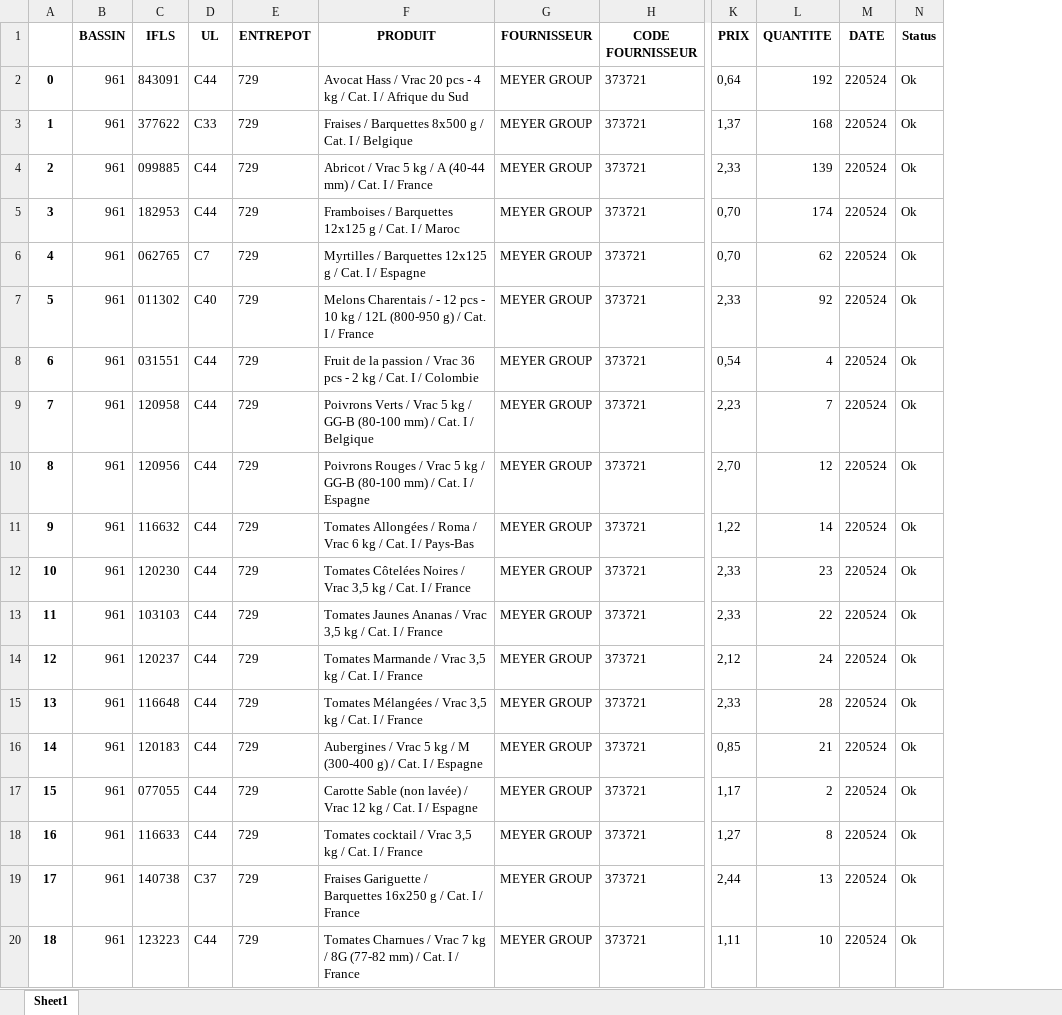
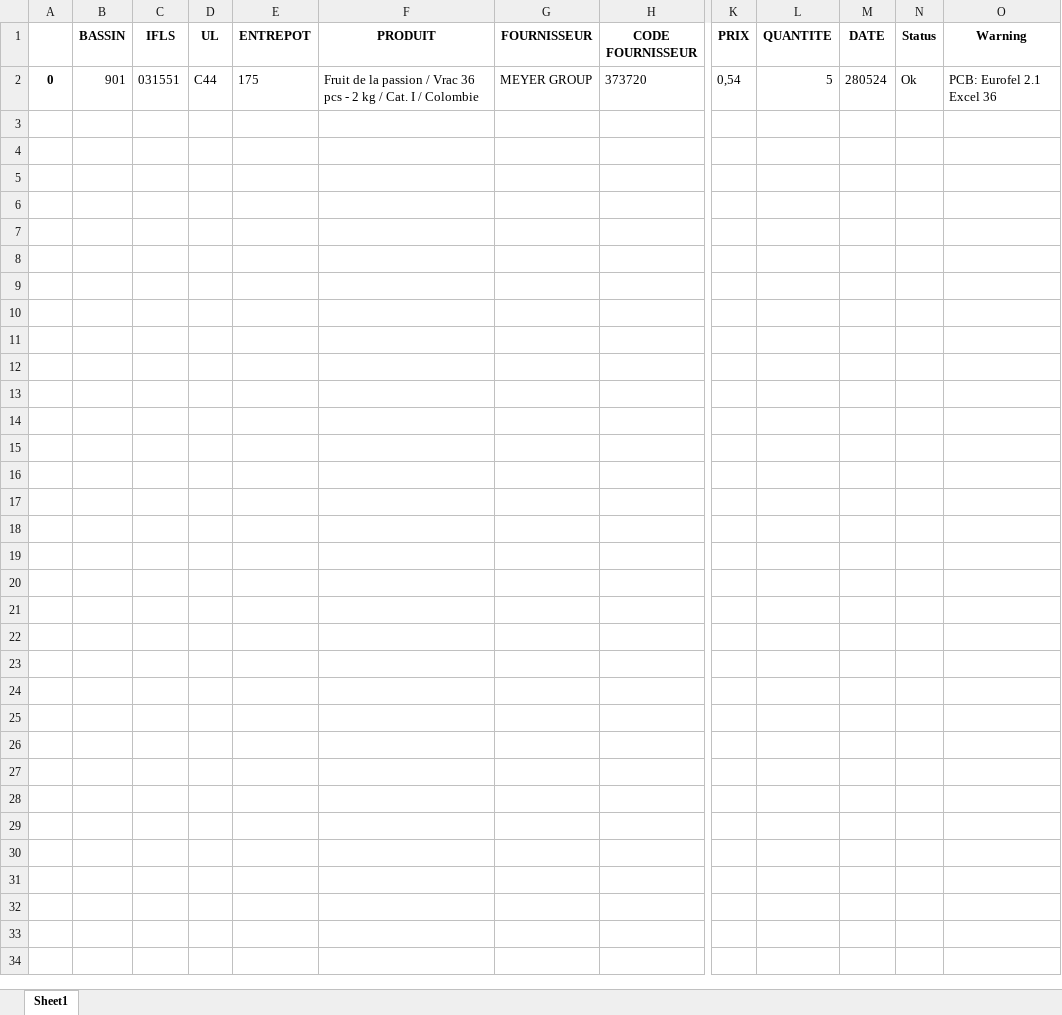
Before and after one commit to Nocimaa/eurofel_tools, an Excel workbook: src/Rapport Fournisseur.xlsx, sheet Sheet1, drawn as a sheet; only a part is shown, gaps mark what is left out; values as stored, in another font and other column widths than the file's, no borders; removed rows and columns are numbered as before the commit, all else as after; rows hold the shown columns only; the diff covers the shown part only; the diff names each change by its address in the sheet, - before the commit and + after, or states it on an @@ line.

```diff
--- a/src/Rapport Fournisseur.xlsx (sheet Sheet1)
+++ b/src/Rapport Fournisseur.xlsx (sheet Sheet1)
-column A, row 8: 6
+column A, row 2: 0
+column O (Warning), row 2: PCB: Eurofel 2.1 Excel 36
-row 2: 0 | 961 | 843091 | C44 | 729 | Avocat Hass / Vrac 20 pcs - 4 kg / Cat. I / Afrique du Sud | MEYER GROUP | 373721 | 0,64 | 192 | 220524 | Ok
-row 3: 1 | 961 | 377622 | C33 | 729 | Fraises / Barquettes 8x500 g / Cat. I / Belgique | MEYER GROUP | 373721 | 1,37 | 168 | 220524 | Ok
-row 4: 2 | 961 | 099885 | C44 | 729 | Abricot / Vrac 5 kg / A (40-44 mm) / Cat. I / France | MEYER GROUP | 373721 | 2,33 | 139 | 220524 | Ok
-row 5: 3 | 961 | 182953 | C44 | 729 | Framboises / Barquettes 12x125 g / Cat. I / Maroc | MEYER GROUP | 373721 | 0,70 | 174 | 220524 | Ok
-row 6: 4 | 961 | 062765 | C7 | 729 | Myrtilles / Barquettes 12x125 g / Cat. I / Espagne | MEYER GROUP | 373721 | 0,70 | 62 | 220524 | Ok
-row 7: 5 | 961 | 011302 | C40 | 729 | Melons Charentais / - 12 pcs - 10 kg / 12L (800-950 g) / Cat. I / France | MEYER GROUP | 373721 | 2,33 | 92 | 220524 | Ok
-B2 (BASSIN): 961
+B2 (BASSIN): 901
-E2 (ENTREPOT): 729
+E2 (ENTREPOT): 175
-H2 (CODE FOURNISSEUR): 373721
+H2 (CODE FOURNISSEUR): 373720
-L2 (QUANTITE): 4
+L2 (QUANTITE): 5
-M2 (DATE): 220524
+M2 (DATE): 280524
-row 9: 7 | 961 | 120958 | C44 | 729 | Poivrons Verts / Vrac 5 kg / GG-B (80-100 mm) / Cat. I / Belgique | MEYER GROUP | 373721 | 2,23 | 7 | 220524 | Ok
-row 10: 8 | 961 | 120956 | C44 | 729 | Poivrons Rouges / Vrac 5 kg / GG-B (80-100 mm) / Cat. I / Espagne | MEYER GROUP | 373721 | 2,70 | 12 | 220524 | Ok
-row 11: 9 | 961 | 116632 | C44 | 729 | Tomates Allongées / Roma / Vrac 6 kg / Cat. I / Pays-Bas | MEYER GROUP | 373721 | 1,22 | 14 | 220524 | Ok
-row 12: 10 | 961 | 120230 | C44 | 729 | Tomates Côtelées Noires / Vrac 3,5 kg / Cat. I / France | MEYER GROUP | 373721 | 2,33 | 23 | 220524 | Ok
-row 13: 11 | 961 | 103103 | C44 | 729 | Tomates Jaunes Ananas / Vrac 3,5 kg / Cat. I / France | MEYER GROUP | 373721 | 2,33 | 22 | 220524 | Ok
-row 14: 12 | 961 | 120237 | C44 | 729 | Tomates Marmande / Vrac 3,5 kg / Cat. I / France | MEYER GROUP | 373721 | 2,12 | 24 | 220524 | Ok
-row 15: 13 | 961 | 116648 | C44 | 729 | Tomates Mélangées / Vrac 3,5 kg / Cat. I / France | MEYER GROUP | 373721 | 2,33 | 28 | 220524 | Ok
-row 16: 14 | 961 | 120183 | C44 | 729 | Aubergines / Vrac 5 kg / M (300-400 g) / Cat. I / Espagne | MEYER GROUP | 373721 | 0,85 | 21 | 220524 | Ok
-row 17: 15 | 961 | 077055 | C44 | 729 | Carotte Sable (non lavée) / Vrac 12 kg / Cat. I / Espagne | MEYER GROUP | 373721 | 1,17 | 2 | 220524 | Ok
-row 18: 16 | 961 | 116633 | C44 | 729 | Tomates cocktail / Vrac 3,5 kg / Cat. I / France | MEYER GROUP | 373721 | 1,27 | 8 | 220524 | Ok
-row 19: 17 | 961 | 140738 | C37 | 729 | Fraises Gariguette / Barquettes 16x250 g / Cat. I / France | MEYER GROUP | 373721 | 2,44 | 13 | 220524 | Ok
-row 20: 18 | 961 | 123223 | C44 | 729 | Tomates Charnues / Vrac 7 kg / 8G (77-82 mm) / Cat. I / France | MEYER GROUP | 373721 | 1,11 | 10 | 220524 | Ok
```
Also changed, not shown: 53 removed rows elsewhere in this sheet, src/Rapport Magasin.xlsx, src/Rapport Tarif.xlsx, 9 other files.
